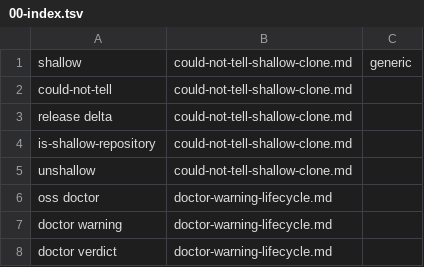
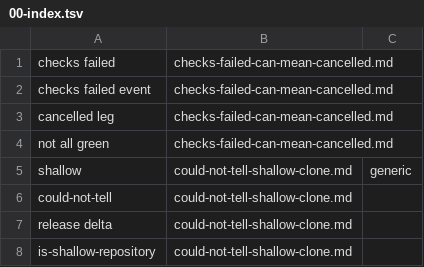
Before and after one commit to Digital-Process-Tools/claude-oss, a TSV file: .claude/jit-context/vocabulary/00-manual/00-index.tsv, drawn as a sheet; only a part is shown; the shorter side is filled out with more unchanged rows.

```diff
--- a/.claude/jit-context/vocabulary/00-manual/00-index.tsv
+++ b/.claude/jit-context/vocabulary/00-manual/00-index.tsv
@@ -1 +1,5 @@
+checks failed	checks-failed-can-mean-cancelled.md	
+checks failed event	checks-failed-can-mean-cancelled.md	
+cancelled leg	checks-failed-can-mean-cancelled.md	
+not all green	checks-failed-can-mean-cancelled.md	
 shallow	could-not-tell-shallow-clone.md	generic
```
Also changed, not shown: .claude/jit-context/paths/00-manual/00-index.tsv, .claude/jit-context/tools/00-manual/00-index.tsv, 22 other files.
